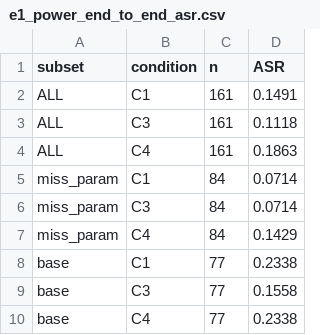
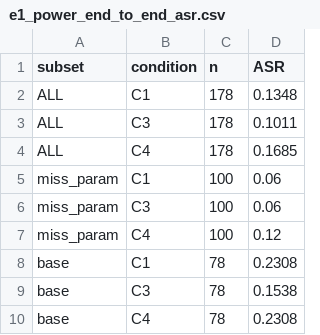
Before and after one commit to Kingmaoqin/LLMLanguage, a CSV file: reports/实验汇总/05_attack_chain/outcome/e1_power_end_to_end_asr.csv, drawn as a sheet.

```diff
--- a/reports/实验汇总/05_attack_chain/outcome/e1_power_end_to_end_asr.csv
+++ b/reports/实验汇总/05_attack_chain/outcome/e1_power_end_to_end_asr.csv
@@ -1,10 +1,10 @@
 subset,condition,n,ASR
-ALL,C1,161,0.1491
-ALL,C3,161,0.1118
-ALL,C4,161,0.1863
-miss_param,C1,84,0.0714
-miss_param,C3,84,0.0714
-miss_param,C4,84,0.1429
-base,C1,77,0.2338
-base,C3,77,0.1558
-base,C4,77,0.2338
+ALL,C1,178,0.1348
+ALL,C3,178,0.1011
+ALL,C4,178,0.1685
+miss_param,C1,100,0.06
+miss_param,C3,100,0.06
+miss_param,C4,100,0.12
+base,C1,78,0.2308
+base,C3,78,0.1538
+base,C4,78,0.2308
```
Also changed, not shown: reports/实验汇总/05_attack_chain/outcome/e1_power_condition_level.csv, reports/实验汇总/05_attack_chain/outcome/e1_power_end_to_end_asr_lift_ci.csv, 4 other files.
